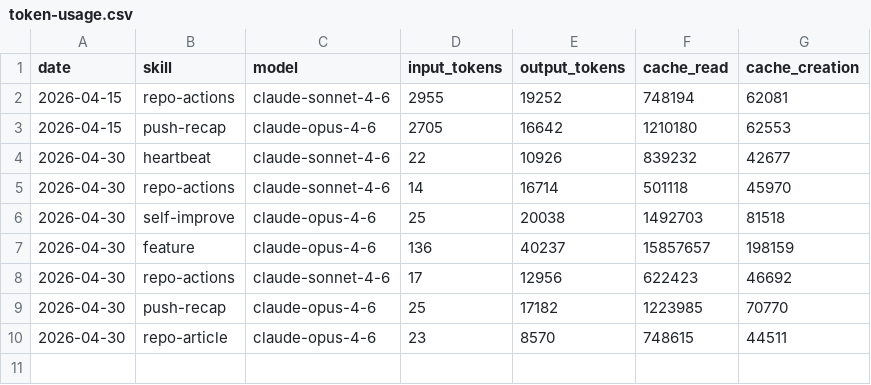
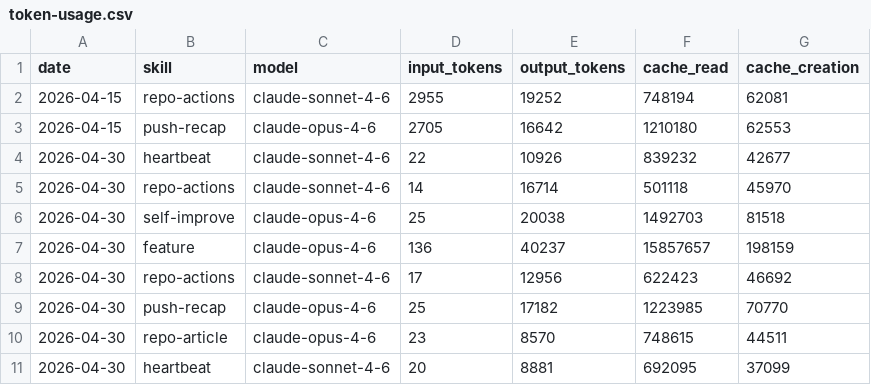
Before and after one commit to AITOBIAS04/miroshark-aeon, a CSV file: memory/token-usage.csv, drawn as a sheet.

Commit message:
chore(heartbeat): auto-commit 2026-04-30

```diff
--- a/memory/token-usage.csv
+++ b/memory/token-usage.csv
@@ -10 +10,2 @@ date,skill,model,input_tokens,output_tokens,cache_read,cache_creation
 2026-04-30,repo-article,claude-opus-4-6,23,8570,748615,44511
+2026-04-30,heartbeat,claude-sonnet-4-6,20,8881,692095,37099
```
Also changed, not shown: 5 other files.
